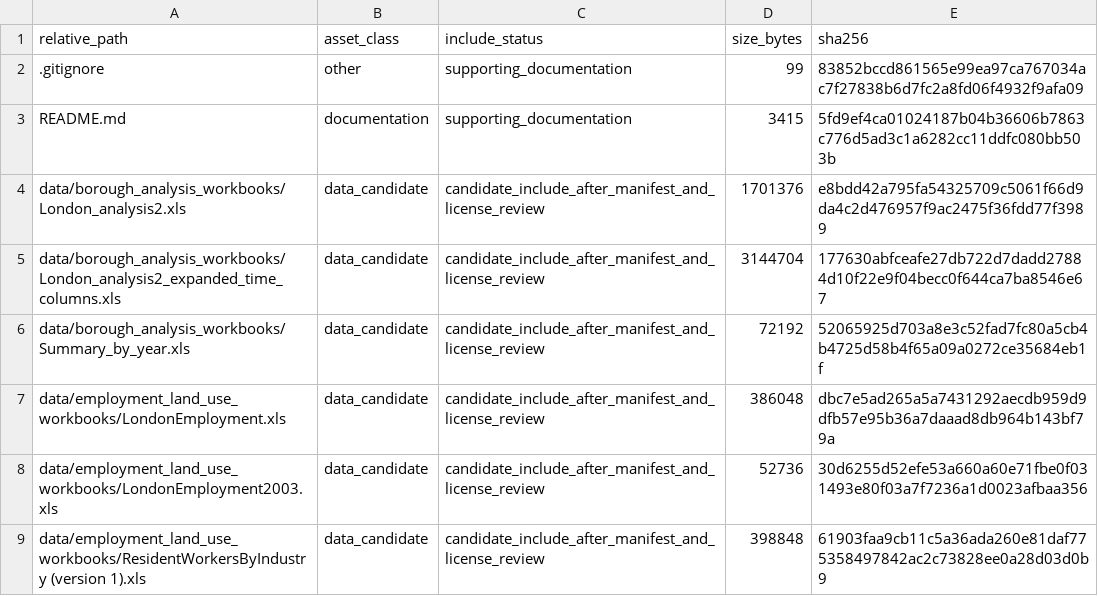
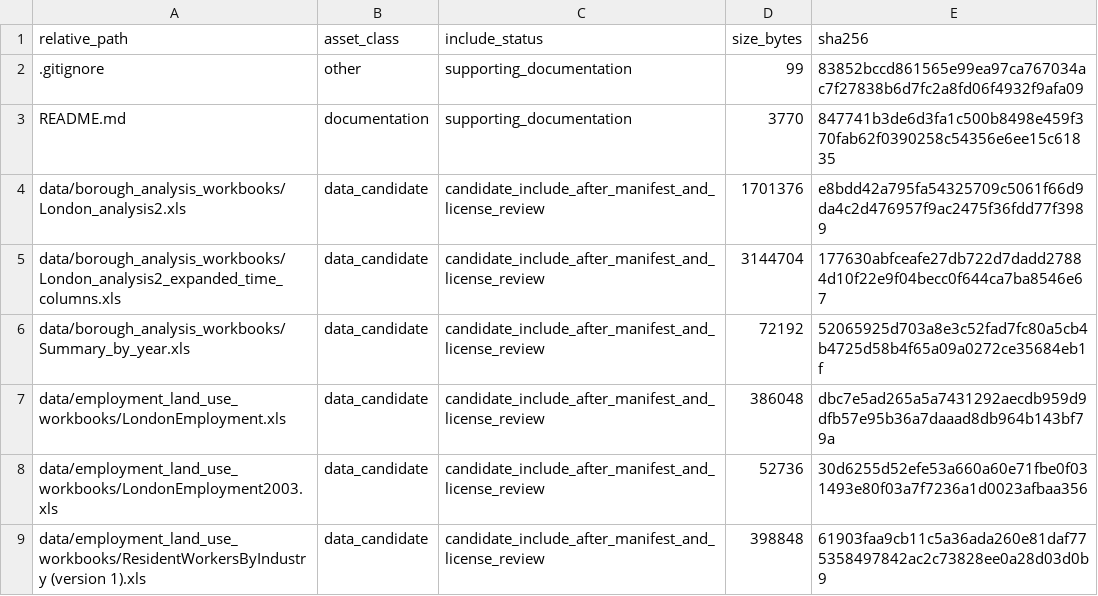
Before and after one commit to dlevinson/paper-2008-03-density-and-dispersion-the-co-development-of-land-use-and-rail-in-london, a CSV file: PACKAGE_MANIFEST.csv, drawn as a sheet; only a part is shown.

```diff
--- a/PACKAGE_MANIFEST.csv
+++ b/PACKAGE_MANIFEST.csv
@@ -2,3 +2,3 @@ relative_path,asset_class,include_status,size_bytes,sha256
 .gitignore,other,supporting_documentation,99,83852bccd861565e99ea97ca767034ac7f27838b6d7fc2a8fd06f4932f9afa09
-README.md,documentation,supporting_documentation,3415,5fd9ef4ca01024187b04b36606b7863c776d5ad3c1a6282cc11ddfc080bb503b
+README.md,documentation,supporting_documentation,3770,847741b3de6d3fa1c500b8498e459f370fab62f0390258c54356e6ee15c61835
 data/borough_analysis_workbooks/London_analysis2.xls,data_candidate,candidate_include_after_manifest_and_license_review,1701376,e8bdd42a795fa54325709c5061f66d9da4c2d476957f9ac2475f36fdd77f3989
```
Also changed, not shown: 1 other file.
